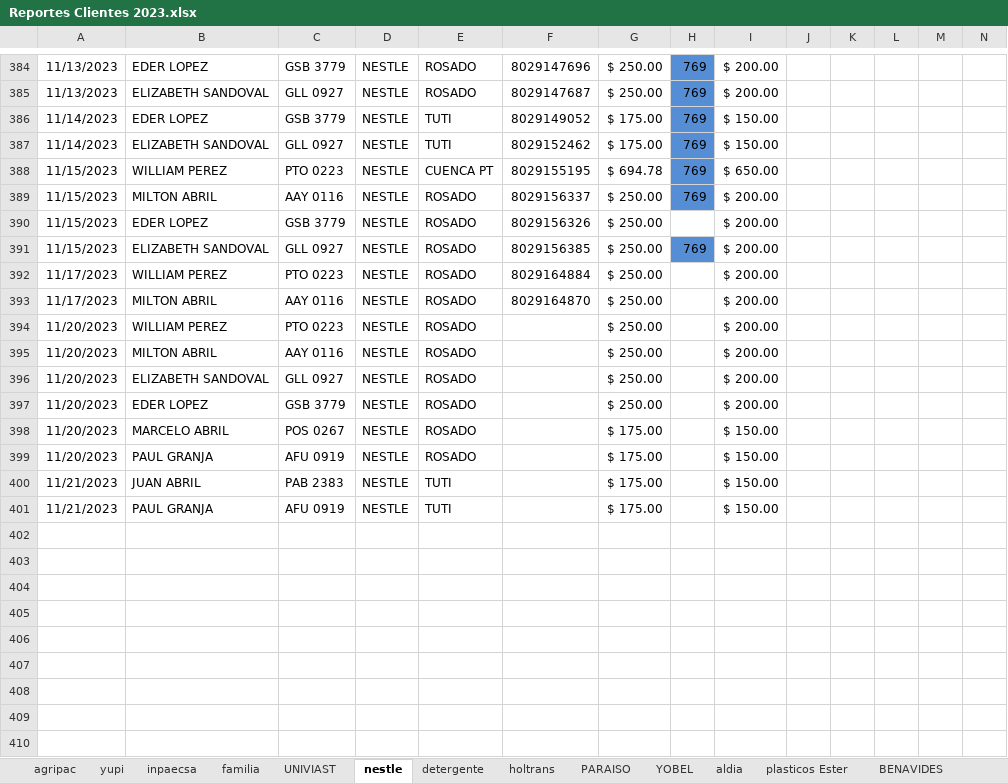
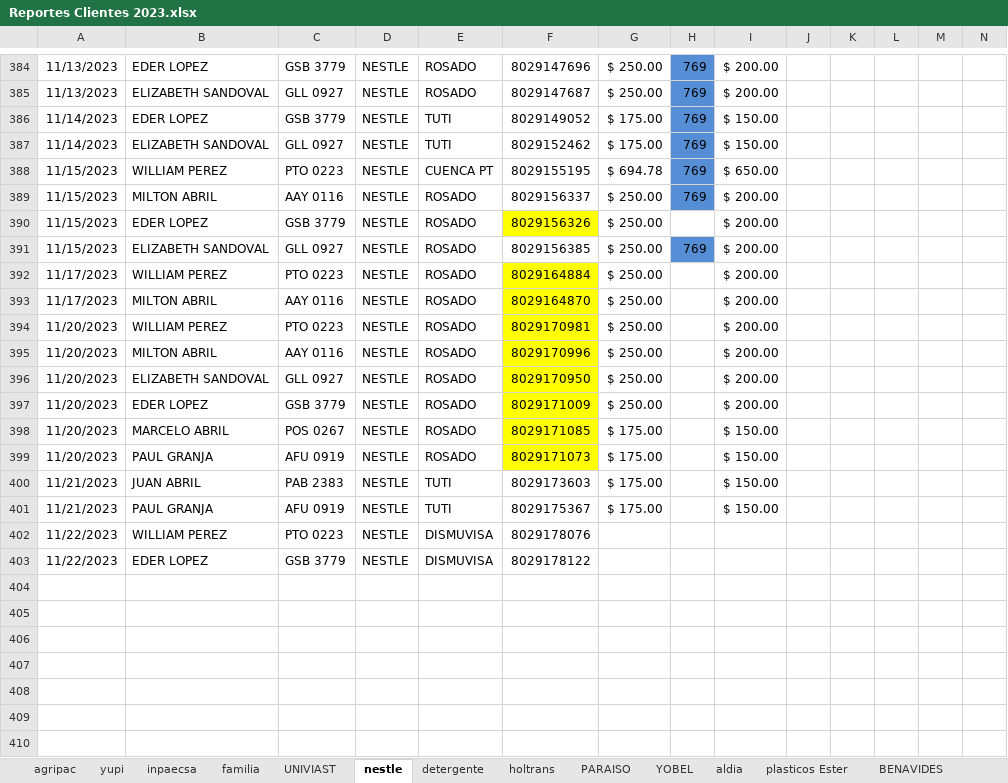
Before and after one commit to ABRILTRANS/OFICINA, an Excel workbook: DOC 2023/Reportes Clientes 2023.xlsx, sheet nestle, drawn as a sheet; only a part is shown, gaps mark what is left out; values as stored, in another font and other column widths than the file's, no borders; rows hold the shown columns only; the diff names each change by its address in the sheet, - before the commit and + after, or states it on an @@ line.

```diff
--- a/DOC 2023/Reportes Clientes 2023.xlsx (sheet nestle)
+++ b/DOC 2023/Reportes Clientes 2023.xlsx (sheet nestle)
-F390 fill: none
+F390 fill: #FFFF00
-F392:F399 fill: none
+F392:F399 fill: #FFFF00
-F394: (empty)
+F394: 8029170981
-F395: (empty)
+F395: 8029170996
-F396: (empty)
+F396: 8029170950
-F397: (empty)
+F397: 8029171009
-F398: (empty)
+F398: 8029171085
-F399: (empty)
+F399: 8029171073
-F400: (empty)
+F400: 8029173603
-F401: (empty)
+F401: 8029175367
-row 402: (empty)
+row 402: 11/22/2023 | WILLIAM PEREZ | PTO 0223 | NESTLE | DISMUVISA | 8029178076
-row 403: (empty)
+row 403: 11/22/2023 | EDER LOPEZ | GSB 3779 | NESTLE | DISMUVISA | 8029178122
```
Also changed, not shown: sheet UNIVIAST, sheet YOBEL, 3 other files.
